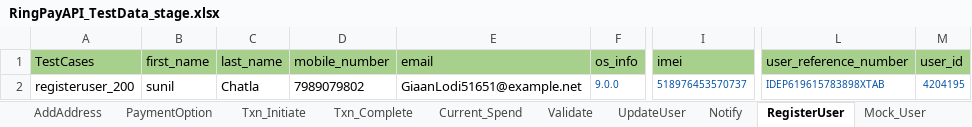
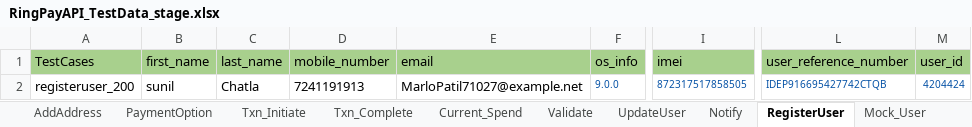
Before and after one commit to Yashwanth-2000/RingPay_APIAutomation, an Excel workbook: src/main/java/com/Datasheet/RingPayAPI_TestData_stage.xlsx, sheet RegisterUser, drawn as a sheet; only a part is shown, gaps mark what is left out; values as stored, in another font and other column widths than the file's, no borders; the diff names each change by its address in the sheet, - before the commit and + after, or states it on an @@ line.

```diff
--- a/src/main/java/com/Datasheet/RingPayAPI_TestData_stage.xlsx (sheet RegisterUser)
+++ b/src/main/java/com/Datasheet/RingPayAPI_TestData_stage.xlsx (sheet RegisterUser)
-D2 (mobile_number): 7989079802
+D2 (mobile_number): 7241191913
-E2 (email): GiaanLodi51651@example.net
+E2 (email): MarloPatil71027@example.net
-I2 (imei): 518976453570737
+I2 (imei): 872317517858505
-L2 (user_reference_number): IDEP619615783898XTAB
+L2 (user_reference_number): IDEP916695427742CTQB
-M2 (user_id): 4204195
+M2 (user_id): 4204424
```
Also changed, not shown: sheet User_Authenticate, sheet Txn_Initiate, sheet Current_Spend, sheet Validate, sheet Notify, sheet UpdateUser, 6 more sheets, 51 other files.
